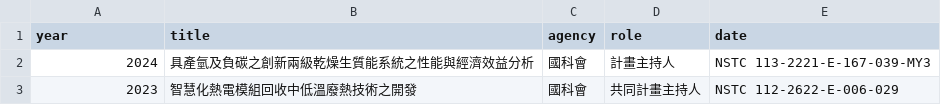
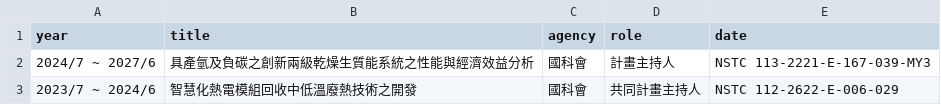
Before and after one commit to AryxLiao/lab, a CSV file: data/projects.csv, drawn as a sheet.

Commit message:
Add files via upload

```diff
--- a/data/projects.csv
+++ b/data/projects.csv
@@ -1,3 +1,3 @@
 year,title,agency,role,date
-2024,具產氫及負碳之創新兩級乾燥生質能系統之性能與經濟效益分析,國科會,計畫主持人,NSTC 113-2221-E-167-039-MY3
-2023,智慧化熱電模組回收中低溫廢熱技術之開發,國科會,共同計畫主持人,NSTC 112-2622-E-006-029
+2024/7 ~ 2027/6,具產氫及負碳之創新兩級乾燥生質能系統之性能與經濟效益分析,國科會,計畫主持人,NSTC 113-2221-E-167-039-MY3
+2023/7 ~ 2024/6,智慧化熱電模組回收中低溫廢熱技術之開發,國科會,共同計畫主持人,NSTC 112-2622-E-006-029
```
